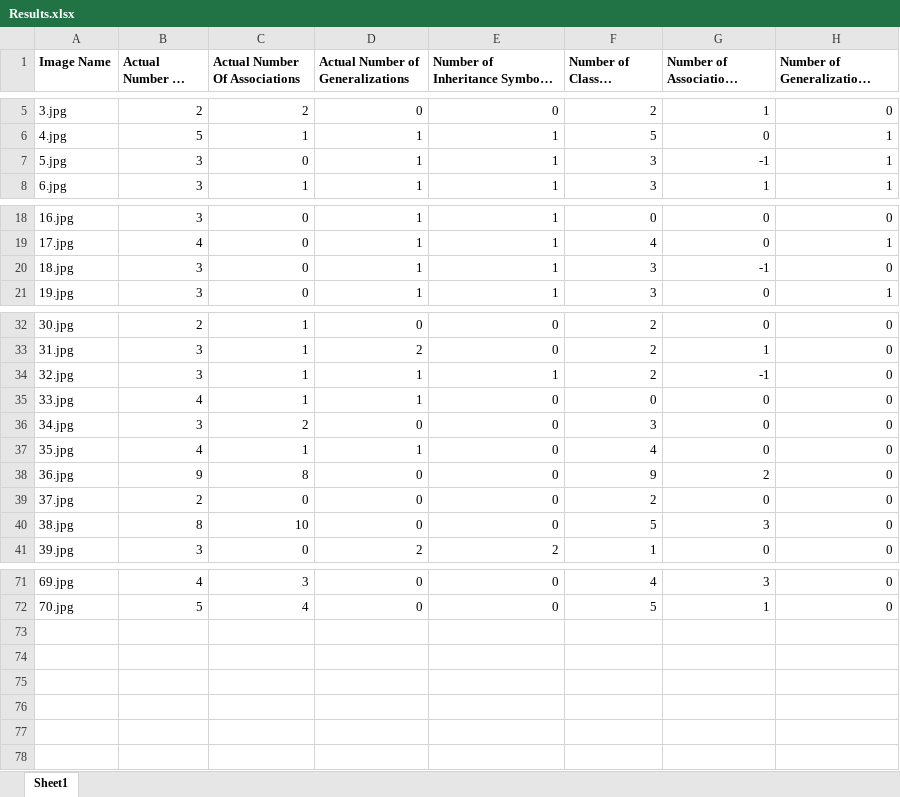
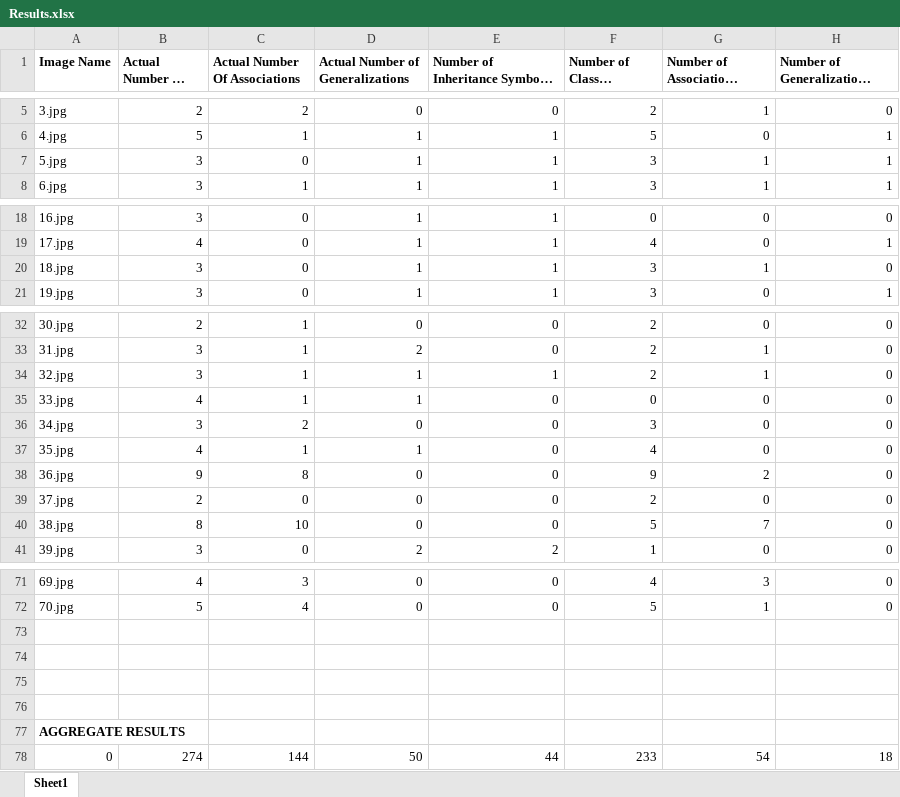
Before and after one commit to AAnirudh07/O-SE-R, an Excel workbook: Results/Results.xlsx, sheet Sheet1, drawn as a sheet; only a part is shown, gaps mark what is left out; long unchanged cells end in …; values as stored, in another font and other column widths than the file's, no borders; the diff covers the shown part only; the diff names each change by its address in the sheet, - before the commit and + after, or states it on an @@ line.

Commit message:
update results

```diff
--- a/Results/Results.xlsx (sheet Sheet1)
+++ b/Results/Results.xlsx (sheet Sheet1)
-G7: -1
+G7: 1
-G20: -1
+G20: 1
-G34: -1
+G34: 1
-G40: 3
+G40: 7
+row 73: (empty)
+row 74: (empty)
+row 75: (empty)
+row 76: (empty)
+row 77: AGGREGATE RESULTS
+row 78: 0 | 274 | 144 | 50 | 44 | 233 | 54 | 18
```
Also changed, not shown: 1 edited cell elsewhere in this sheet.
